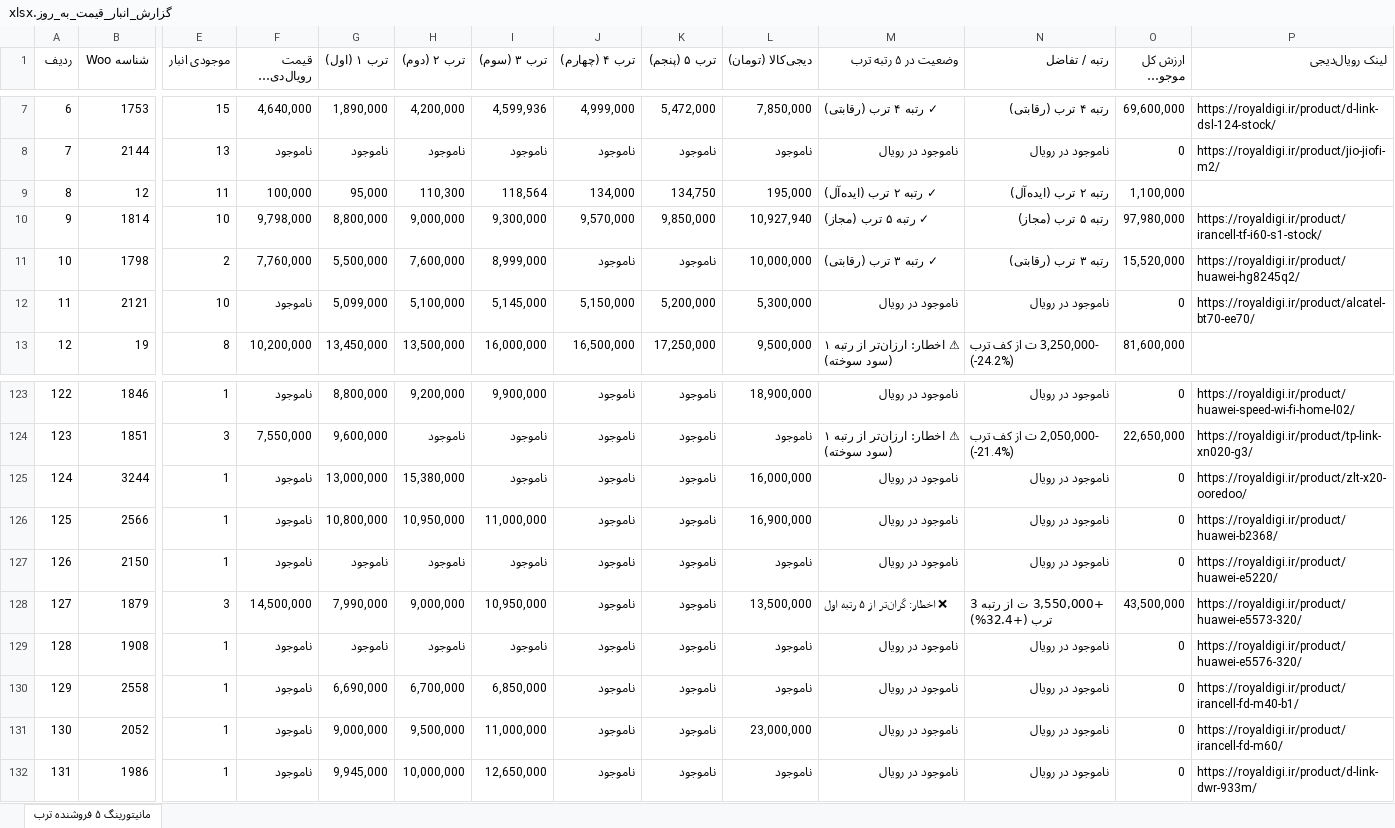
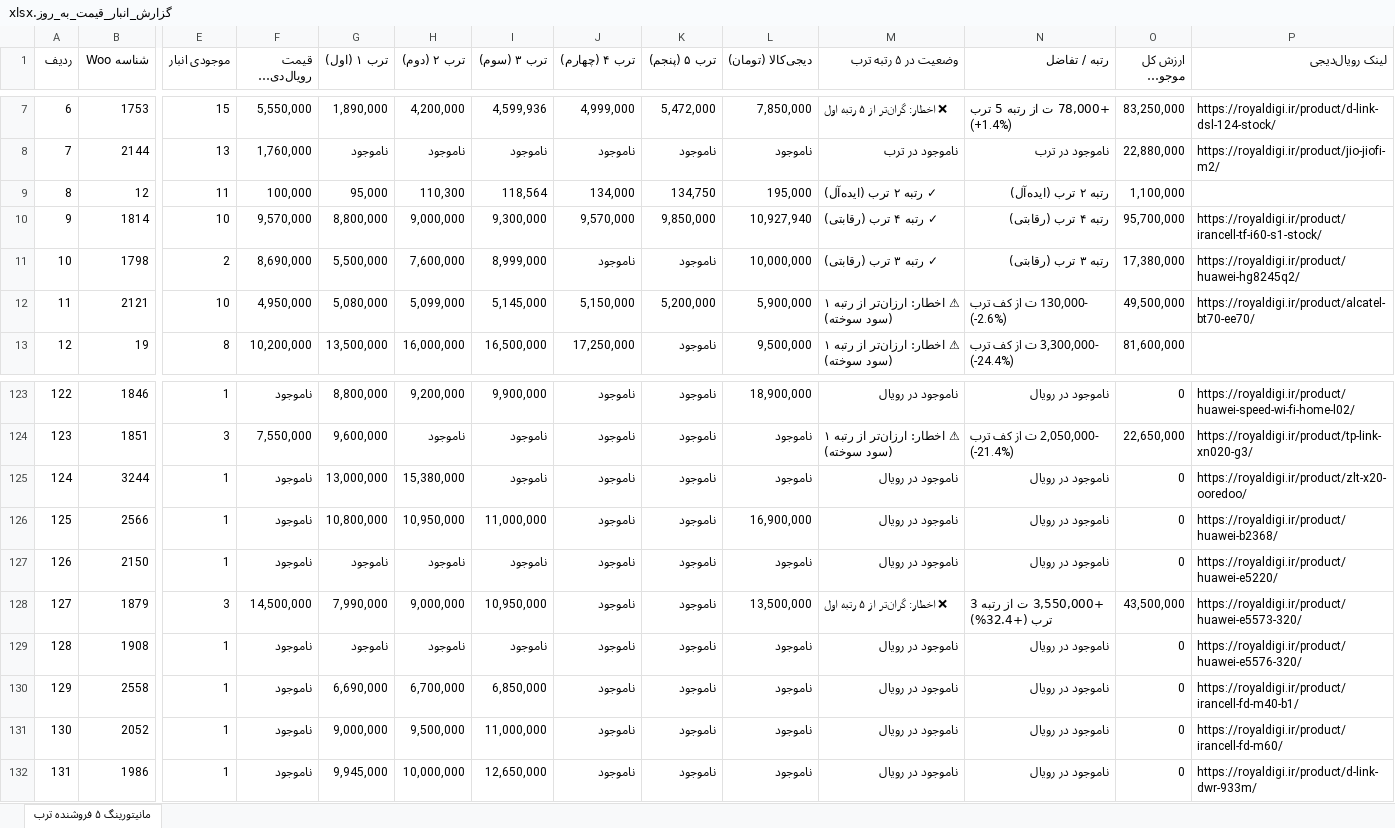
Before and after one commit to pouria-maleki/price-monitor, an Excel workbook: data/گزارش_انبار_قیمت_به_روز.xlsx, sheet مانیتورینگ ۵ فروشنده ترب, drawn as a sheet; only a part is shown, gaps mark what is left out; long unchanged cells end in …; values as stored, in another font and other column widths than the file's, no cell formats; the diff covers the shown part only; the diff names each change by its address in the sheet, - before the commit and + after, or states it on an @@ line.

```diff
--- a/data/گزارش_انبار_قیمت_به_روز.xlsx (sheet مانیتورینگ ۵ فروشنده ترب)
+++ b/data/گزارش_انبار_قیمت_به_روز.xlsx (sheet مانیتورینگ ۵ فروشنده ترب)
-F7 (قیمت رویال‌دیجی (تومان)): 4,640,000
+F7 (قیمت رویال‌دیجی (تومان)): 5,550,000
-M7 (وضعیت در ۵ رتبه ترب): ✓ رتبه ۴ ترب (رقابتی)
+M7 (وضعیت در ۵ رتبه ترب): ❌ اخطار: گران‌تر از ۵ رتبه اول
-N7 (رتبه / تفاضل): رتبه ۴ ترب (رقابتی)
+N7 (رتبه / تفاضل): +78,000 ت از رتبه 5 ترب (+1.4%)
-O7 (ارزش کل موجودی رویال): 69,600,000
+O7 (ارزش کل موجودی رویال): 83,250,000
-F8 (قیمت رویال‌دیجی (تومان)): ناموجود
+F8 (قیمت رویال‌دیجی (تومان)): 1,760,000
-M8 (وضعیت در ۵ رتبه ترب): ناموجود در رویال
+M8 (وضعیت در ۵ رتبه ترب): ناموجود در ترب
-N8 (رتبه / تفاضل): ناموجود در رویال
+N8 (رتبه / تفاضل): ناموجود در ترب
-O8 (ارزش کل موجودی رویال): 0
+O8 (ارزش کل موجودی رویال): 22,880,000
-F10 (قیمت رویال‌دیجی (تومان)): 9,798,000
+F10 (قیمت رویال‌دیجی (تومان)): 9,570,000
-M10 (وضعیت در ۵ رتبه ترب): ✓ رتبه ۵ ترب (مجاز)
+M10 (وضعیت در ۵ رتبه ترب): ✓ رتبه ۴ ترب (رقابتی)
-N10 (رتبه / تفاضل): رتبه ۵ ترب (مجاز)
+N10 (رتبه / تفاضل): رتبه ۴ ترب (رقابتی)
-O10 (ارزش کل موجودی رویال): 97,980,000
+O10 (ارزش کل موجودی رویال): 95,700,000
-F11 (قیمت رویال‌دیجی (تومان)): 7,760,000
+F11 (قیمت رویال‌دیجی (تومان)): 8,690,000
-O11 (ارزش کل موجودی رویال): 15,520,000
+O11 (ارزش کل موجودی رویال): 17,380,000
-F12 (قیمت رویال‌دیجی (تومان)): ناموجود
+F12 (قیمت رویال‌دیجی (تومان)): 4,950,000
-G12 (ترب ۱ (اول)): 5,099,000
+G12 (ترب ۱ (اول)): 5,080,000
-H12 (ترب ۲ (دوم)): 5,100,000
+H12 (ترب ۲ (دوم)): 5,099,000
-L12 (دیجی‌کالا (تومان)): 5,300,000
+L12 (دیجی‌کالا (تومان)): 5,900,000
-M12 (وضعیت در ۵ رتبه ترب): ناموجود در رویال
+M12 (وضعیت در ۵ رتبه ترب): ⚠ اخطار: ارزان‌تر از رتبه ۱ (سود سوخته)
-N12 (رتبه / تفاضل): ناموجود در رویال
+N12 (رتبه / تفاضل): -130,000 ت از کف ترب (-2.6%)
-O12 (ارزش کل موجودی رویال): 0
+O12 (ارزش کل موجودی رویال): 49,500,000
-G13 (ترب ۱ (اول)): 13,450,000
+G13 (ترب ۱ (اول)): 13,500,000
-H13 (ترب ۲ (دوم)): 13,500,000
+H13 (ترب ۲ (دوم)): 16,000,000
-I13 (ترب ۳ (سوم)): 16,000,000
+I13 (ترب ۳ (سوم)): 16,500,000
-J13 (ترب ۴ (چهارم)): 16,500,000
+J13 (ترب ۴ (چهارم)): 17,250,000
-K13 (ترب ۵ (پنجم)): 17,250,000
+K13 (ترب ۵ (پنجم)): ناموجود
-N13 (رتبه / تفاضل): -3,250,000 ت از کف ترب (-24.2%)
+N13 (رتبه / تفاضل): -3,300,000 ت از کف ترب (-24.4%)
-L125 (دیجی‌کالا (تومان)): 16,000,000
+L125 (دیجی‌کالا (تومان)): ناموجود
-L131 (دیجی‌کالا (تومان)): 23,000,000
+L131 (دیجی‌کالا (تومان)): ناموجود
```
Also changed, not shown: 295 edited cells elsewhere in this sheet, cell formats, frontend/public/data/گزارش_انبار_قیمت_به_روز.xlsx, گزارش_انبار_قیمت_به_روز.xlsx, 4 other files.
